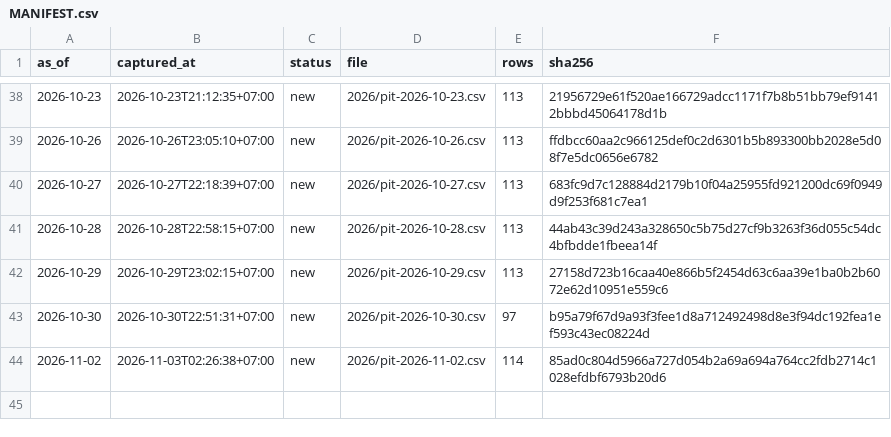
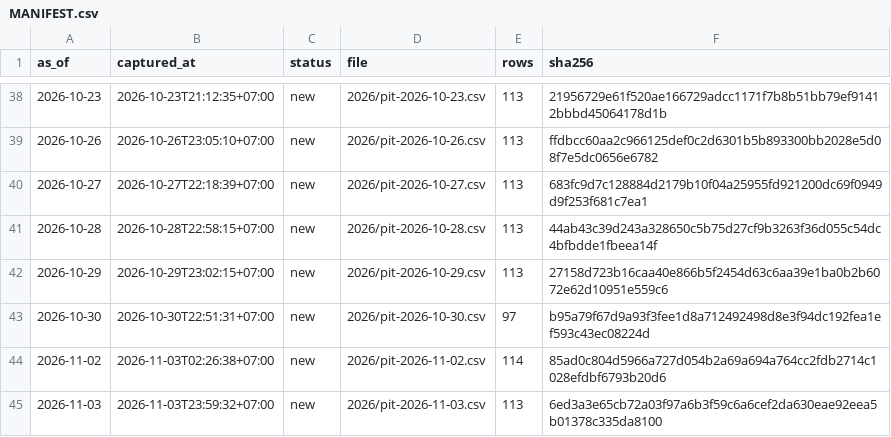
Before and after one commit to PTHAICAP/pthai-pit, a CSV file: pit/MANIFEST.csv, drawn as a sheet; only a part is shown, gaps mark what is left out.

```diff
--- a/pit/MANIFEST.csv
+++ b/pit/MANIFEST.csv
@@ -44 +44,2 @@ as_of,captured_at,status,file,rows,sha256
 2026-11-02,2026-11-03T02:26:38+07:00,new,2026/pit-2026-11-02.csv,114,85ad0c804d5966a727d054b2a69a694a764cc2fdb2714c1028efdbf6793b20d6
+2026-11-03,2026-11-03T23:59:32+07:00,new,2026/pit-2026-11-03.csv,113,6ed3a3e65cb72a03f97a6b3f59c6a6cef2da630eae92eea5b01378c335da8100
```
Also changed, not shown: pit/market/2026.csv, 6 other files.
